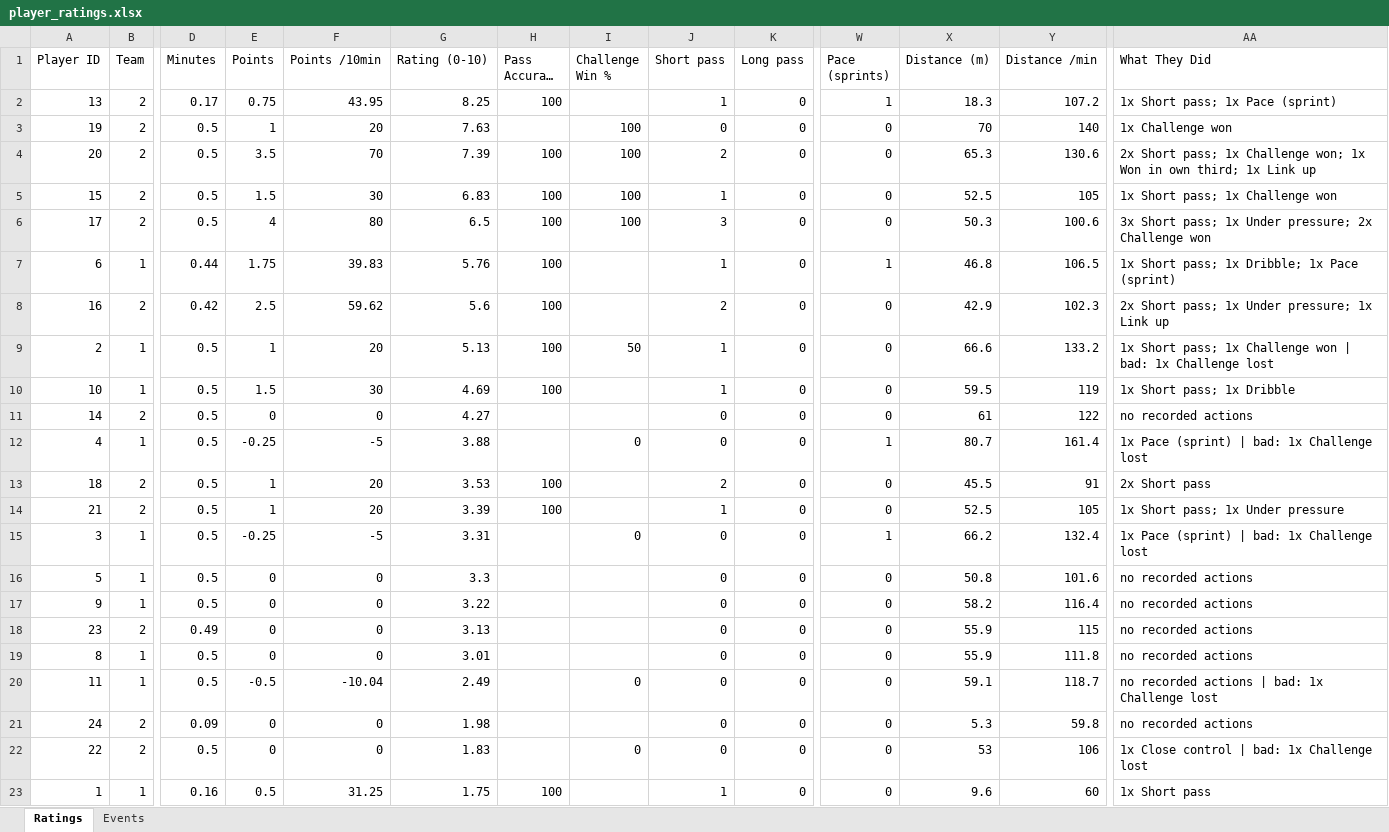
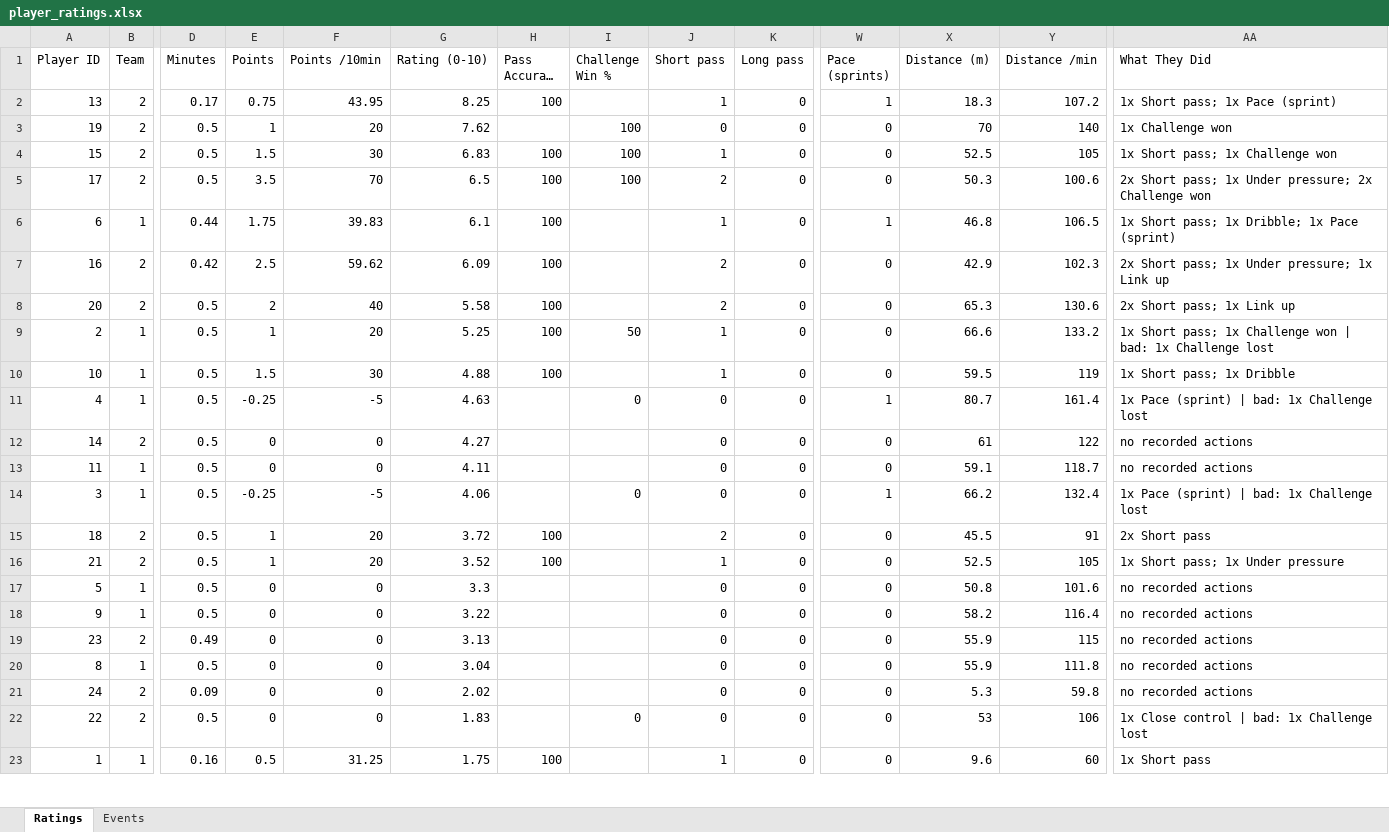
Before and after one commit to skaljic1212/analysis, an Excel workbook: output_videos/player_ratings.xlsx, sheet Ratings, drawn as a sheet; only a part is shown, gaps mark what is left out; long unchanged cells end in …; values as stored, in another font and other column widths than the file's, no borders; removed rows and columns are numbered as before the commit, all else as after; rows hold the shown columns only; the diff names each change by its address in the sheet, - before the commit and + after, or states it on an @@ line.

```diff
--- a/output_videos/player_ratings.xlsx (sheet Ratings)
+++ b/output_videos/player_ratings.xlsx (sheet Ratings)
-G3 (Rating (0-10)): 7.63
+G3 (Rating (0-10)): 7.62
-row 4: 20 | 2 | 0.5 | 3.5 | 70 | 7.39 | 100 | 100 | 2 | 0 | 0 | 65.3 | 130.6 | 2x Short pass; 1x Challenge won; 1x Won in own third; 1x Link up
-E5 (Points): 4
+E5 (Points): 3.5
-F5 (Points /10min): 80
+F5 (Points /10min): 70
-J5 (Short pass): 3
+J5 (Short pass): 2
-AA5 (What They Did): 3x Short pass;…
+AA5 (What They Did): 2x Short pass;…
-G6 (Rating (0-10)): 5.76
+G6 (Rating (0-10)): 6.1
-G7 (Rating (0-10)): 5.6
+G7 (Rating (0-10)): 6.09
+row 8: 20 | 2 | 0.5 | 2 | 40 | 5.58 | 100 |  | 2 | 0 | 0 | 65.3 | 130.6 | 2x Short pass; 1x Link up
-G9 (Rating (0-10)): 5.13
+G9 (Rating (0-10)): 5.25
-G10 (Rating (0-10)): 4.69
+G10 (Rating (0-10)): 4.88
+row 11: 4 | 1 | 0.5 | -0.25 | -5 | 4.63 |  | 0 | 0 | 0 | 1 | 80.7 | 161.4 | 1x Pace (sprint) | bad: 1x Challenge lost
+row 13: 11 | 1 | 0.5 | 0 | 0 | 4.11 |  |  | 0 | 0 | 0 | 59.1 | 118.7 | no recorded actions
-A14 (Player ID): 4
+A14 (Player ID): 3
-G14 (Rating (0-10)): 3.88
+G14 (Rating (0-10)): 4.06
-X14 (Distance (m)): 80.7
+X14 (Distance (m)): 66.2
-Y14 (Distance /min): 161.4
+Y14 (Distance /min): 132.4
-G15 (Rating (0-10)): 3.53
+G15 (Rating (0-10)): 3.72
-G16 (Rating (0-10)): 3.39
+G16 (Rating (0-10)): 3.52
-row 15: 3 | 1 | 0.5 | -0.25 | -5 | 3.31 |  | 0 | 0 | 0 | 1 | 66.2 | 132.4 | 1x Pace (sprint) | bad: 1x Challenge lost
-G20 (Rating (0-10)): 3.01
+G20 (Rating (0-10)): 3.04
-row 20: 11 | 1 | 0.5 | -0.5 | -10.04 | 2.49 |  | 0 | 0 | 0 | 0 | 59.1 | 118.7 | no recorded actions | bad: 1x Challenge lost
-G21 (Rating (0-10)): 1.98
+G21 (Rating (0-10)): 2.02
```
Also changed, not shown: sheet Events, 6 other files.
